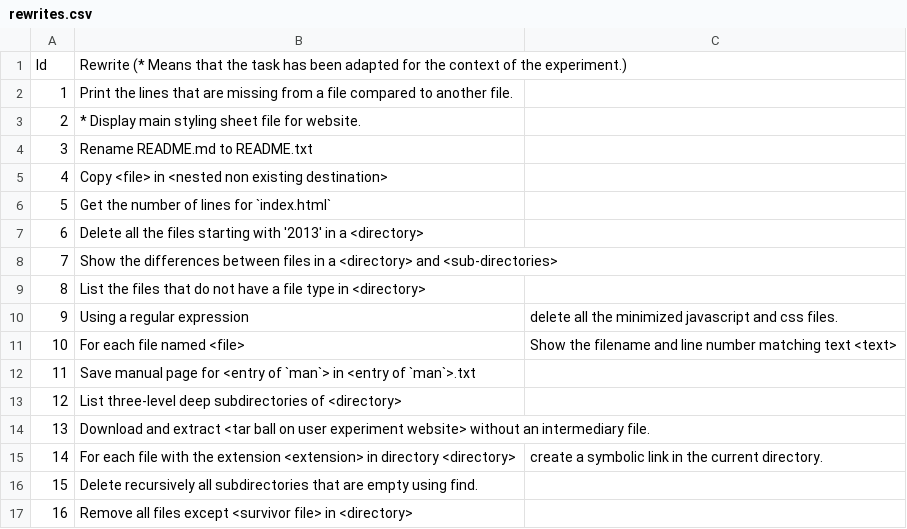
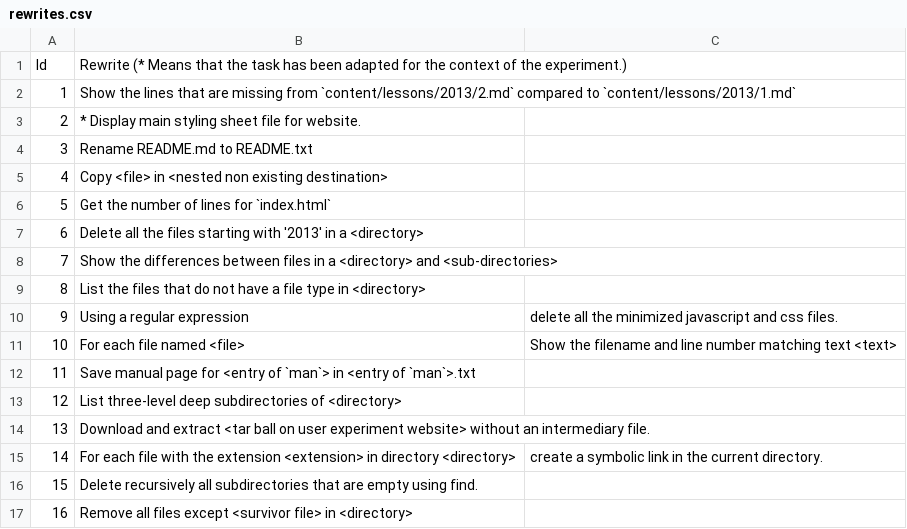
Before and after one commit to Thomsch/tellina_user_experiment, a CSV file: data_set/taskset/rewrites.csv, drawn as a sheet.

```diff
--- a/data_set/taskset/rewrites.csv
+++ b/data_set/taskset/rewrites.csv
@@ -1,3 +1,3 @@
 Id,Rewrite (* Means that the task has been adapted for the context of the experiment.)
-1,Print the lines that are missing from a file compared to another file.
+1,Show the lines that are missing from `content/lessons/2013/2.md` compared to `content/lessons/2013/1.md`
 2,* Display main styling sheet file for website.
```
Also changed, not shown: 3 other files.
